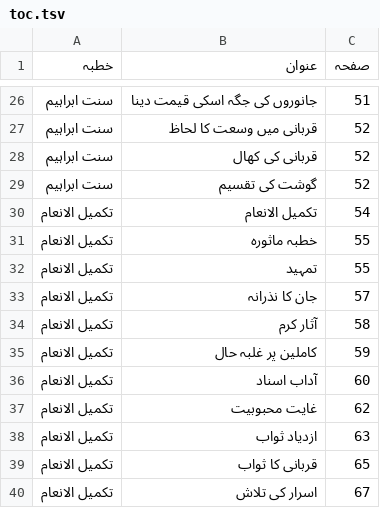
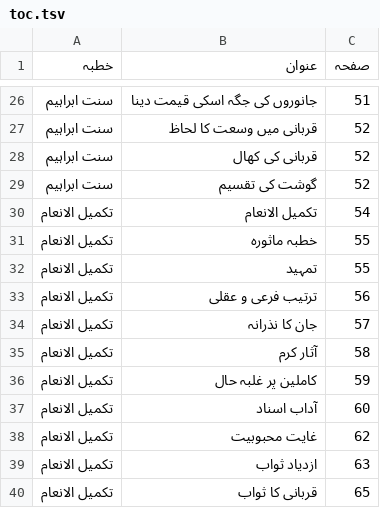
Before and after one commit to aitasadduq/thanvi-khutbat, a TSV file: Vol 17 sunnat e ibrahim/toc.tsv, drawn as a sheet; only a part is shown, gaps mark what is left out; the shorter side is filled out with more unchanged rows; the diff names each change by its address in the sheet, - before the commit and + after, or states it on an @@ line.

```diff
--- a/Vol 17 sunnat e ibrahim/toc.tsv
+++ b/Vol 17 sunnat e ibrahim/toc.tsv
+row 33: تکمیل الانعام | ترتیب فرعی و عقلی | 56
```
Also changed, not shown: 2 other files.
